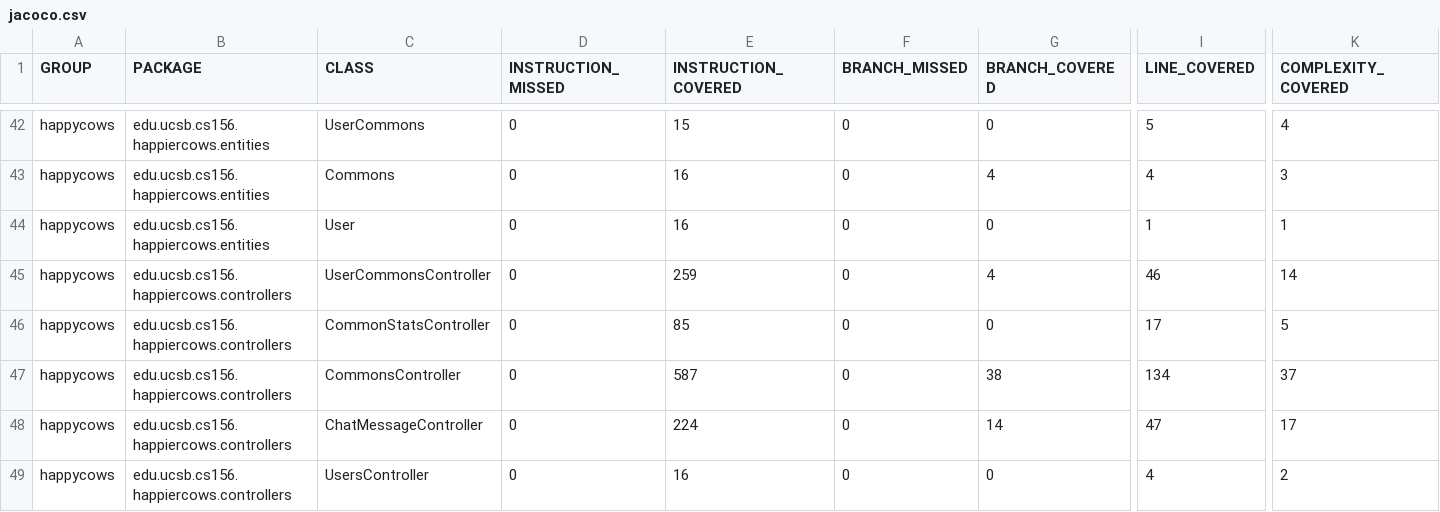
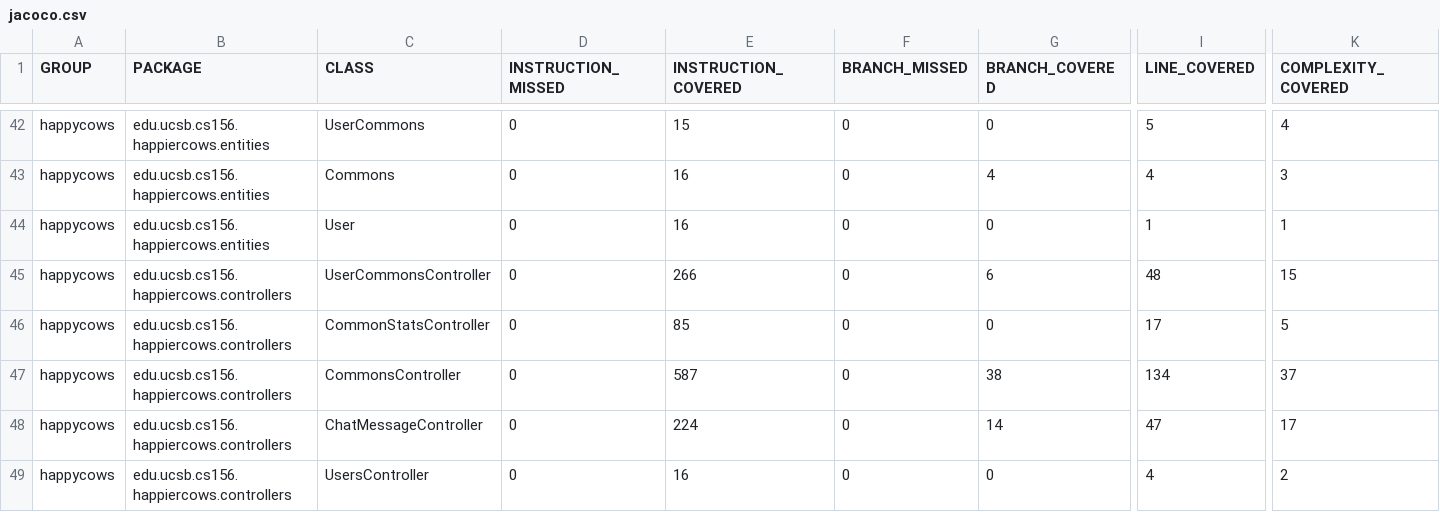
Before and after one commit to ucsb-cs156-w24/proj-happy-cows-w24-4pm-1, a CSV file: jacoco/jacoco.csv, drawn as a sheet; only a part is shown, gaps mark what is left out; the diff names each change by its address in the sheet, - before the commit and + after, or states it on an @@ line.

```diff
--- a/jacoco/jacoco.csv
+++ b/jacoco/jacoco.csv
-E45 (INSTRUCTION_COVERED): 259
+E45 (INSTRUCTION_COVERED): 266
-G45 (BRANCH_COVERED): 4
+G45 (BRANCH_COVERED): 6
-I45 (LINE_COVERED): 46
+I45 (LINE_COVERED): 48
-K45 (COMPLEXITY_COVERED): 14
+K45 (COMPLEXITY_COVERED): 15
```
Also changed, not shown: 7 other files.
